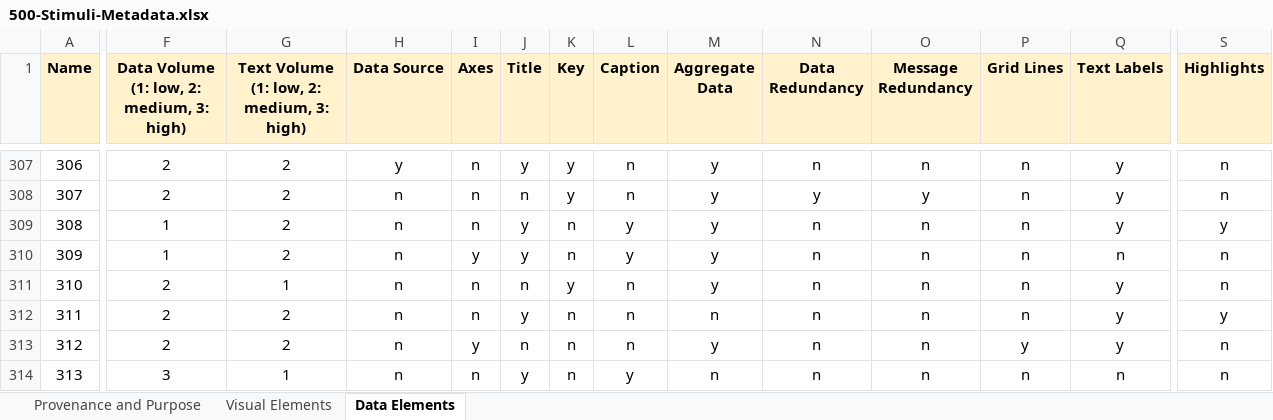
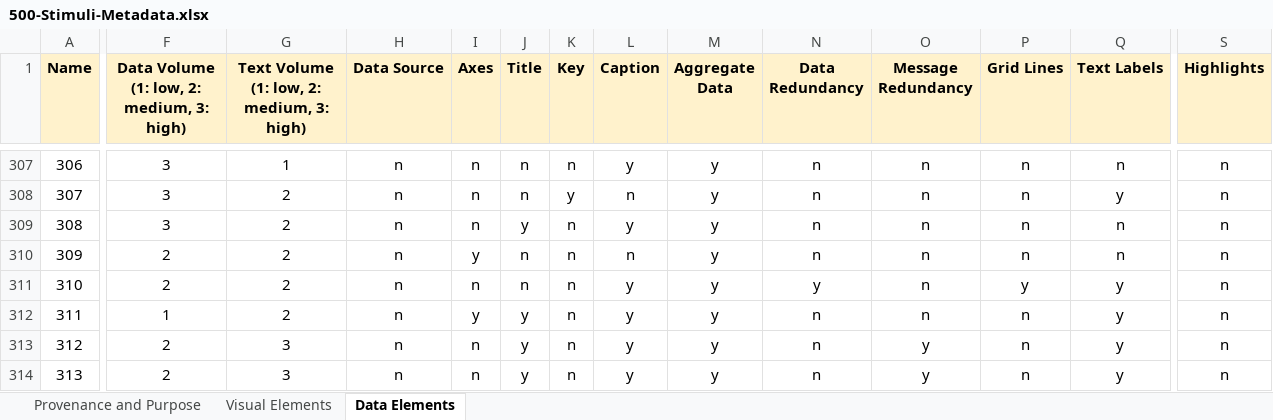
Before and after one commit to aarunku5/Image-or-Information-Vis-2023, an Excel workbook: Stimuli Metadata/500-Stimuli-Metadata.xlsx, sheet Data Elements, drawn as a sheet; only a part is shown, gaps mark what is left out; values as stored, in another font and other column widths than the file's, no borders; the diff covers the shown part only; the diff names each change by its address in the sheet, - before the commit and + after, or states it on an @@ line.

```diff
--- a/Stimuli Metadata/500-Stimuli-Metadata.xlsx (sheet Data Elements)
+++ b/Stimuli Metadata/500-Stimuli-Metadata.xlsx (sheet Data Elements)
-F307:F308: 2
+F307:F308: 3
-G307: 2
+G307: 1
-H307 (Data Source): y
+H307 (Data Source): n
-J307 (Title): y
+J307 (Title): n
-K307 (Key): y
+K307 (Key): n
-L307 (Caption): n
+L307 (Caption): y
-Q307 (Text Labels): y
+Q307 (Text Labels): n
-N308 (Data Redundancy): y
+N308 (Data Redundancy): n
-O308 (Message Redundancy): y
+O308 (Message Redundancy): n
-F309: 1
+F309: 3
-Q309 (Text Labels): y
+Q309 (Text Labels): n
-S309 (Highlights): y
+S309 (Highlights): n
-F310: 1
+F310: 2
-J310 (Title): y
+J310 (Title): n
-L310 (Caption): y
+L310 (Caption): n
-G311: 1
+G311: 2
-K311 (Key): y
+K311 (Key): n
-L311:L313 (Caption): n
+L311:L313 (Caption): y
-N311 (Data Redundancy): n
+N311 (Data Redundancy): y
-P311 (Grid Lines): n
+P311 (Grid Lines): y
-F312: 2
+F312: 1
-I312 (Axes): n
+I312 (Axes): y
-M312 (Aggregate Data): n
+M312 (Aggregate Data): y
-S312 (Highlights): y
+S312 (Highlights): n
-G313: 2
+G313: 3
-I313 (Axes): y
+I313 (Axes): n
-J313 (Title): n
+J313 (Title): y
-O313:O314 (Message Redundancy): n
+O313:O314 (Message Redundancy): y
-P313 (Grid Lines): y
+P313 (Grid Lines): n
-F314: 3
+F314: 2
-G314: 1
+G314: 3
-M314 (Aggregate Data): n
+M314 (Aggregate Data): y
-Q314 (Text Labels): n
+Q314 (Text Labels): y
```
Also changed, not shown: 1134 edited cells elsewhere in this sheet, 1 other file.
